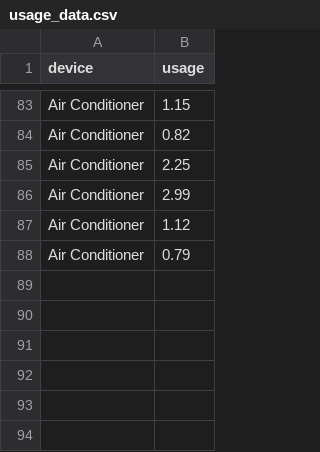
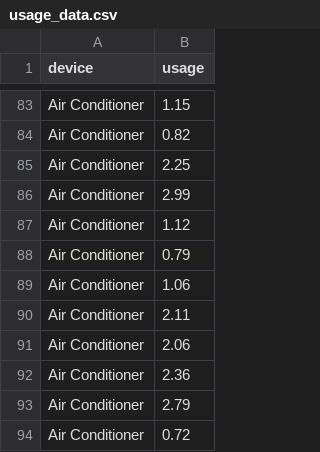
Before and after one commit to DalavaiHemanth/greenpulse, a CSV file: data/usage_data.csv, drawn as a sheet; only a part is shown, gaps mark what is left out; the diff names each change by its address in the sheet, - before the commit and + after, or states it on an @@ line.

Commit message:
Phase 5 Step 4: Multi-device energy usage tracking added

```diff
--- a/data/usage_data.csv
+++ b/data/usage_data.csv
+row 89: Air Conditioner | 1.06
+row 90: Air Conditioner | 2.11
+row 91: Air Conditioner | 2.06
+row 92: Air Conditioner | 2.36
+row 93: Air Conditioner | 2.79
+row 94: Air Conditioner | 0.72
```
Also changed, not shown: 1 other file.
